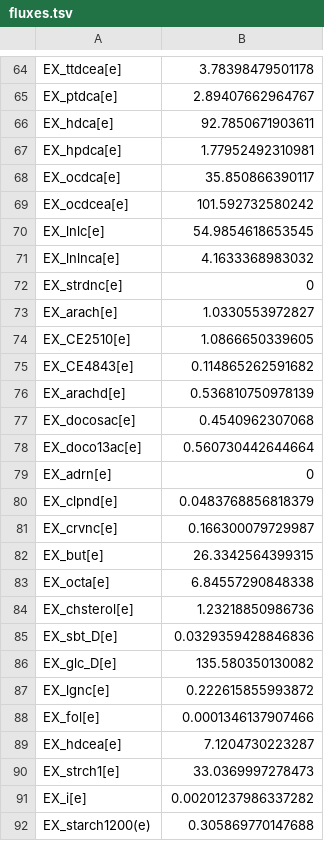
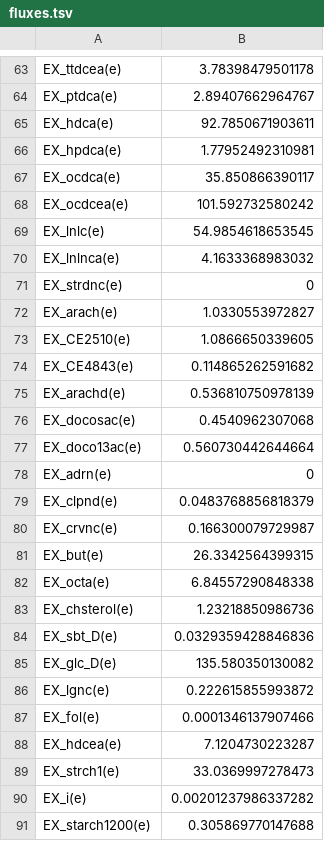
Before and after one commit to ACabbia/tissueModels-distance, a TSV file: fluxes.tsv, drawn as a sheet; only a part is shown, gaps mark what is left out; addresses are those after the commit; the diff covers the shown part only; the diff names each change by its address in the sheet, - before the commit and + after, or states it on an @@ line.

```diff
--- a/fluxes.tsv
+++ b/fluxes.tsv
-A63: EX_ttdcea[e]
+A63: EX_ttdcea(e)
-A64: EX_ptdca[e]
+A64: EX_ptdca(e)
-A65: EX_hdca[e]
+A65: EX_hdca(e)
-A66: EX_hpdca[e]
+A66: EX_hpdca(e)
-A67: EX_ocdca[e]
+A67: EX_ocdca(e)
-A68: EX_ocdcea[e]
+A68: EX_ocdcea(e)
-A69: EX_lnlc[e]
+A69: EX_lnlc(e)
-A70: EX_lnlnca[e]
+A70: EX_lnlnca(e)
-A71: EX_strdnc[e]
+A71: EX_strdnc(e)
-A72: EX_arach[e]
+A72: EX_arach(e)
-A73: EX_CE2510[e]
+A73: EX_CE2510(e)
-A74: EX_CE4843[e]
+A74: EX_CE4843(e)
-A75: EX_arachd[e]
+A75: EX_arachd(e)
-A76: EX_docosac[e]
+A76: EX_docosac(e)
-A77: EX_doco13ac[e]
+A77: EX_doco13ac(e)
-A78: EX_adrn[e]
+A78: EX_adrn(e)
-A79: EX_clpnd[e]
+A79: EX_clpnd(e)
-A80: EX_crvnc[e]
+A80: EX_crvnc(e)
-A81: EX_but[e]
+A81: EX_but(e)
-A82: EX_octa[e]
+A82: EX_octa(e)
-A83: EX_chsterol[e]
+A83: EX_chsterol(e)
-A84: EX_sbt_D[e]
+A84: EX_sbt_D(e)
-A85: EX_glc_D[e]
+A85: EX_glc_D(e)
-A86: EX_lgnc[e]
+A86: EX_lgnc(e)
-A87: EX_fol[e]
+A87: EX_fol(e)
-A88: EX_hdcea[e]
+A88: EX_hdcea(e)
-A89: EX_strch1[e]
+A89: EX_strch1(e)
-A90: EX_i[e]
+A90: EX_i(e)
```
Also changed, not shown: 1 removed row and 58 edited cells elsewhere in this file, 13 other files.
